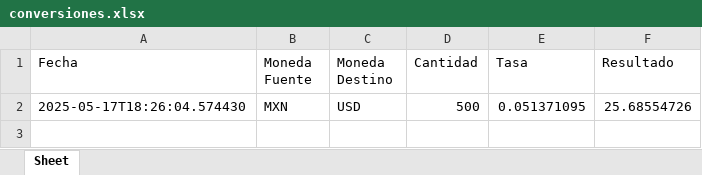
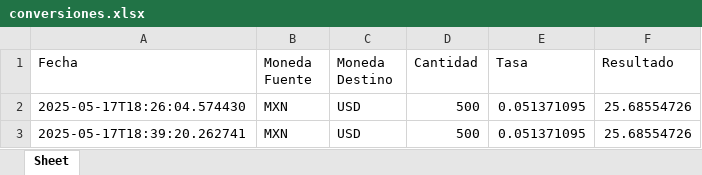
Before and after one commit to diegoglzflrs/GlobalCurrencyMasters, an Excel workbook: E4/conversiones.xlsx, sheet Sheet, drawn as a sheet; values as stored, in another font and other column widths than the file's, no borders; the diff names each change by its address in the sheet, - before the commit and + after, or states it on an @@ line.

```diff
--- a/E4/conversiones.xlsx (sheet Sheet)
+++ b/E4/conversiones.xlsx (sheet Sheet)
+row 3: 2025-05-17T18:39:20.262741 | MXN | USD | 500 | 0.051371095 | 25.68554726
```
Also changed, not shown: 3 other files.
